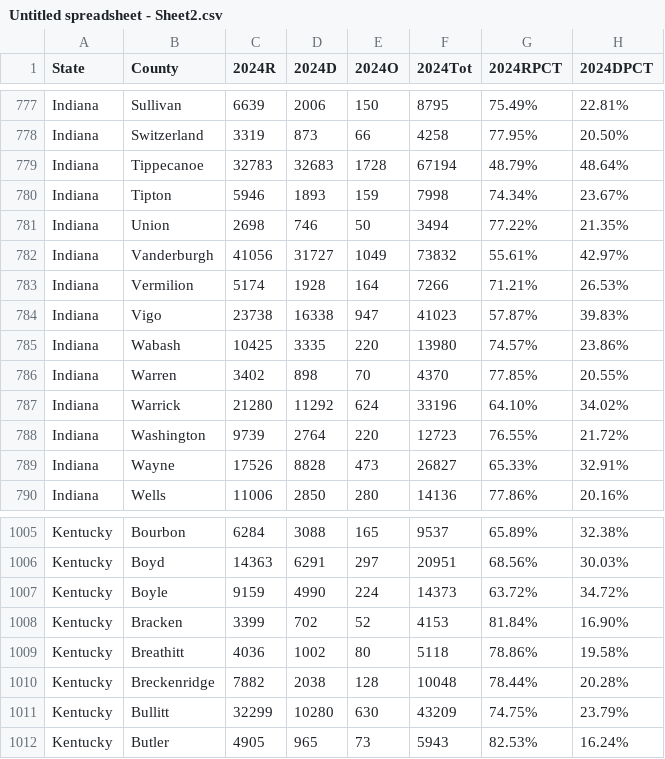
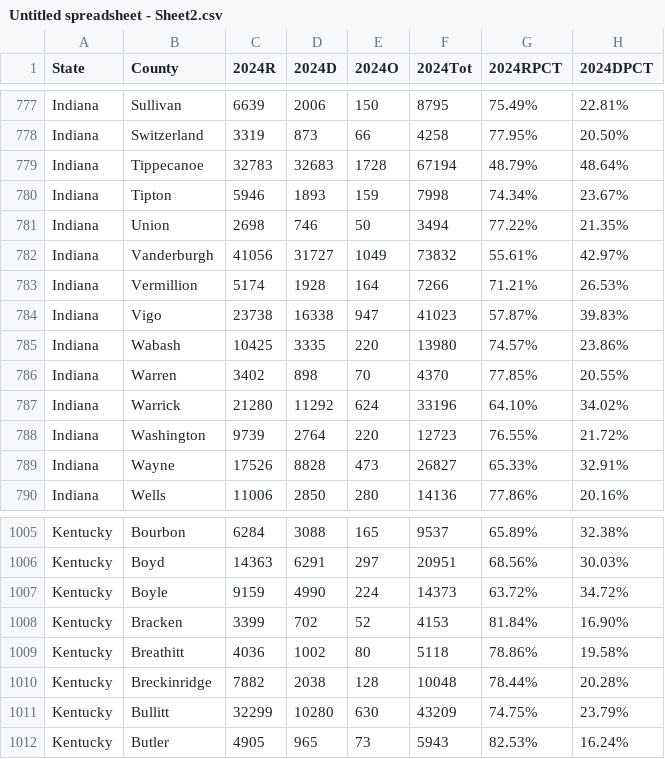
Before and after one commit to vantevia/2024electionthingy, a CSV file: Untitled spreadsheet - Sheet2.csv, drawn as a sheet; only a part is shown, gaps mark what is left out; the diff names each change by its address in the sheet, - before the commit and + after, or states it on an @@ line.

Commit message:
Update Untitled spreadsheet - Sheet2.csv

```diff
--- a/Untitled spreadsheet - Sheet2.csv
+++ b/Untitled spreadsheet - Sheet2.csv
-B783 (County): Vermilion
+B783 (County): Vermillion
-B1010 (County): Breckenridge
+B1010 (County): Breckinridge
```
